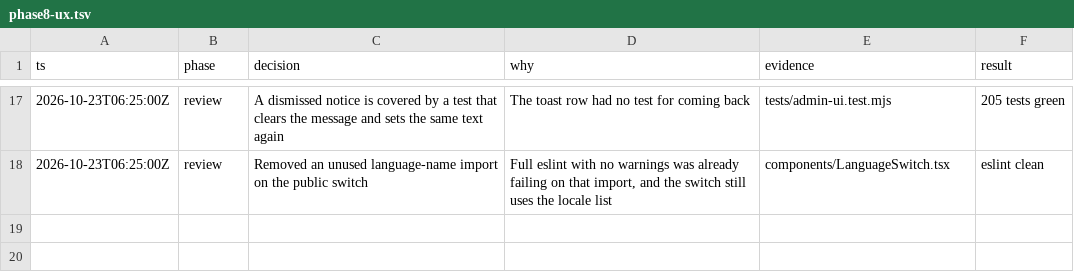
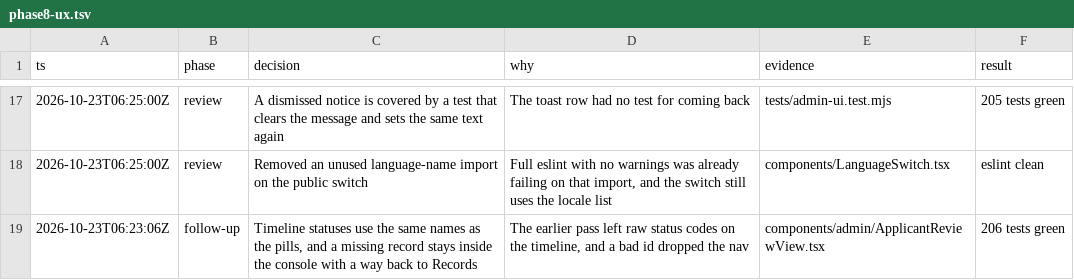
Before and after one commit to kobinaq/crp_site, a TSV file: .audit/phase8-ux.tsv, drawn as a sheet; only a part is shown, gaps mark what is left out.

```diff
--- a/.audit/phase8-ux.tsv
+++ b/.audit/phase8-ux.tsv
@@ -18 +18,2 @@ ts	phase	decision	why	evidence	result
 2026-10-23T06:25:00Z	review	Removed an unused language-name import on the public switch	Full eslint with no warnings was already failing on that import, and the switch still uses the locale list	components/LanguageSwitch.tsx	eslint clean
+2026-10-23T06:23:06Z	follow-up	Timeline statuses use the same names as the pills, and a missing record stays inside the console with a way back to Records	The earlier pass left raw status codes on the timeline, and a bad id dropped the nav	components/admin/ApplicantReviewView.tsx	206 tests green
```
Also changed, not shown: 3 other files.
